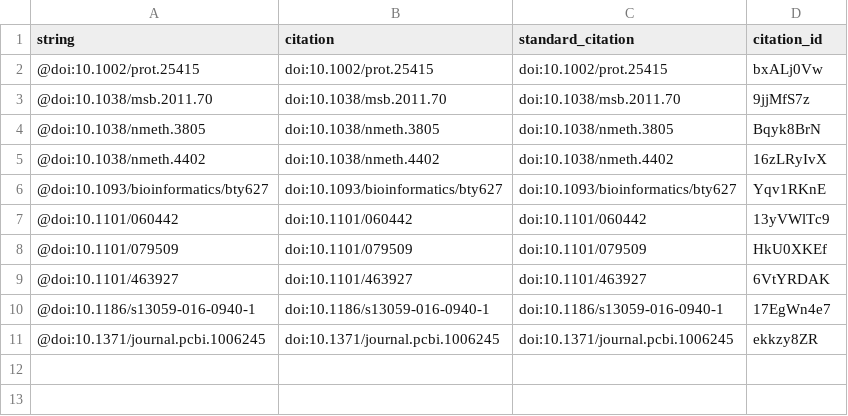
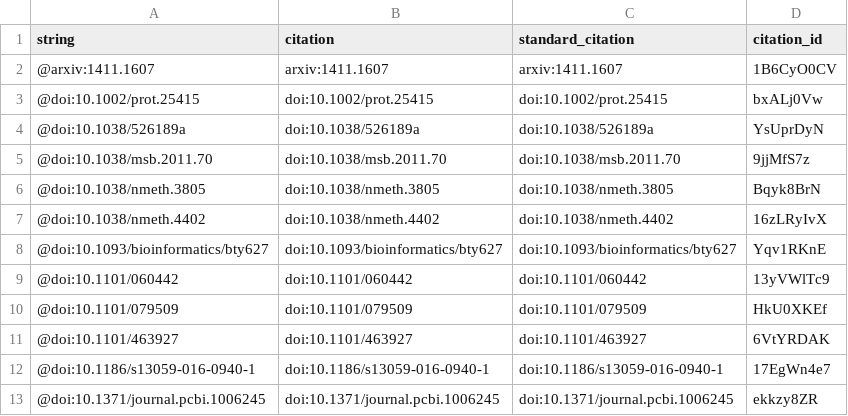
Before and after one commit to komparo/manuscript-workflow, a TSV file: citations.tsv, drawn as a sheet; the diff names each change by its address in the sheet, - before the commit and + after, or states it on an @@ line.

```diff
--- a/citations.tsv
+++ b/citations.tsv
+row 2: @arxiv:1411.1607 | arxiv:1411.1607 | arxiv:1411.1607 | 1B6CyO0CV
+row 4: @doi:10.1038/526189a | doi:10.1038/526189a | doi:10.1038/526189a | YsUprDyN
```
Also changed, not shown: 5 other files.
